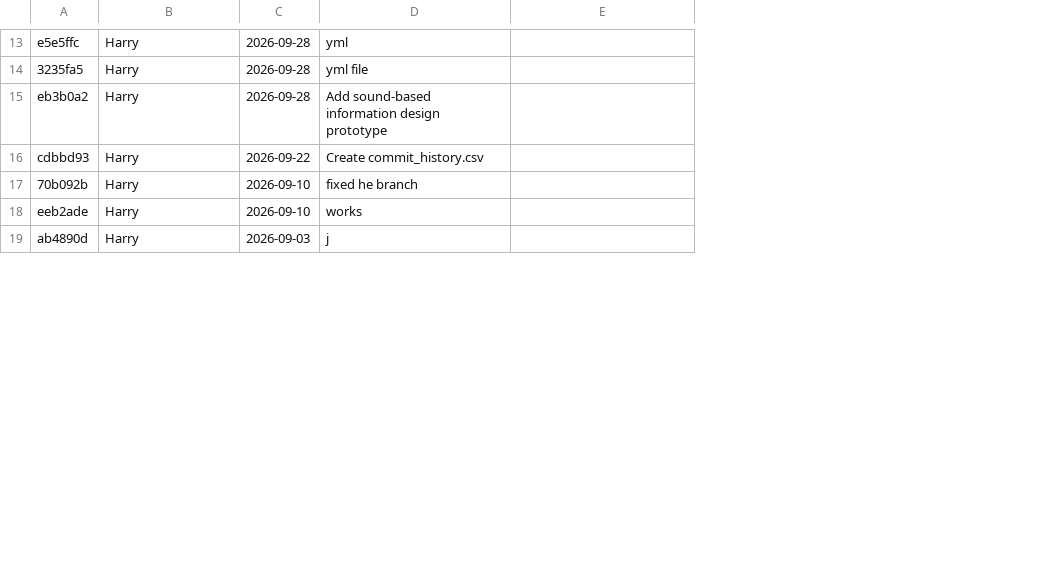
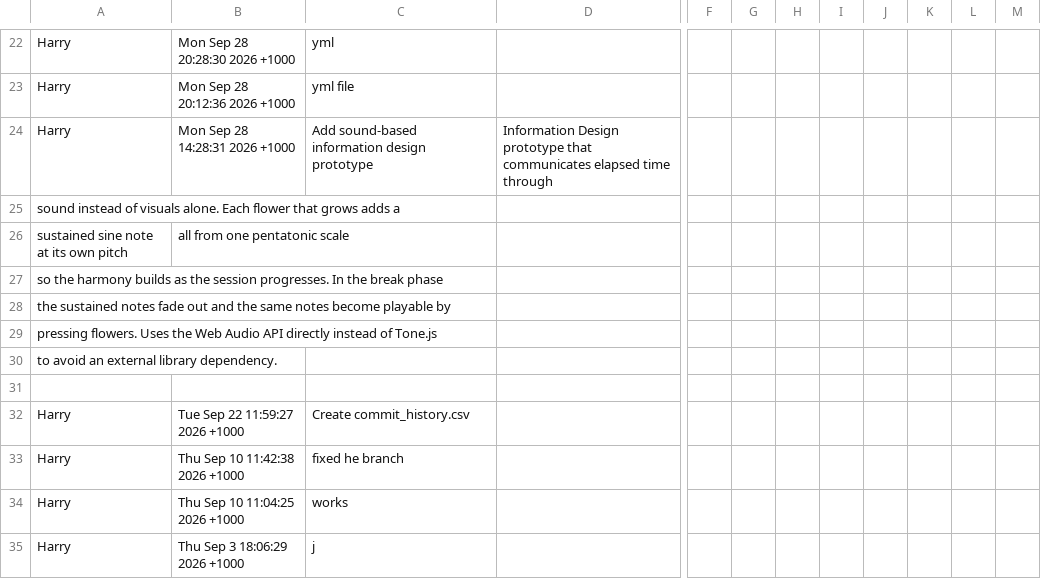
Before and after one commit to Its-Harith/audioInstrument-thursday, a CSV file: commit_history.csv, drawn as a sheet; only a part is shown, gaps mark what is left out; removed rows and columns are numbered as before the commit, all else as after; rows hold the shown columns only; the diff covers the shown part only; the diff names each change by its address in the sheet, - before the commit and + after, or states it on an @@ line.

Commit message:
final

```diff
--- a/commit_history.csv
+++ b/commit_history.csv
-column A, rows 13-19: e5e5ffc | 3235fa5 | eb3b0a2 | cdbbd93 | 70b092b | eeb2ade | ab4890d
-column C, rows 13-19: 2026-09-28 | 2026-09-28 | 2026-09-28 | 2026-09-22 | 2026-09-10 | 2026-09-10 | 2026-09-03
+column B, rows 22-24: Mon Sep 28 20:28:30 2026 +1000 | Mon Sep 28 20:12:36 2026 +1000 | Mon Sep 28 14:28:31 2026 +1000; rows 32-35: Tue Sep 22 11:59:27 2026 +1000 | Thu Sep 10 11:42:38 2026 +1000 | Thu Sep 10 11:04:25 2026 +1000 | Thu Sep 3 18:06:29 2026 +1000
+column F, empty
+column G, empty
+column H, empty
+column I, empty
+column J, empty
+column K, empty
+column L, empty
+column M, empty
-D24: (empty)
+D24: Information Design prototype that communicates elapsed time through
+row 25: sound instead of visuals alone. Each flower that grows adds a
+row 26: sustained sine note at its own pitch | all from one pentatonic scale
+row 27: so the harmony builds as the session progresses. In the break phase
+row 28: the sustained notes fade out and the same notes become playable by
+row 29: pressing flowers. Uses the Web Audio API directly instead of Tone.js
+row 30: to avoid an external library dependency.
+row 31: (empty)
```
Also changed, not shown: 10 added rows and 11 edited cells elsewhere in this file.
